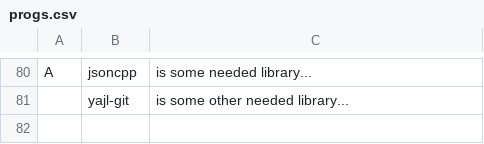
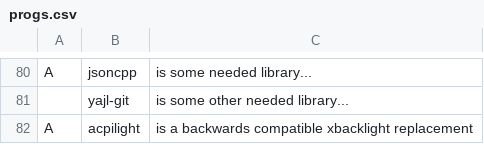
Before and after one commit to DominickVale/DARBS, a CSV file: progs.csv, drawn as a sheet; only a part is shown, gaps mark what is left out; the diff names each change by its address in the sheet, - before the commit and + after, or states it on an @@ line.

Commit message:
Add to progs

```diff
--- a/progs.csv
+++ b/progs.csv
+row 82: A | acpilight | is a backwards compatible xbacklight replacement
```
